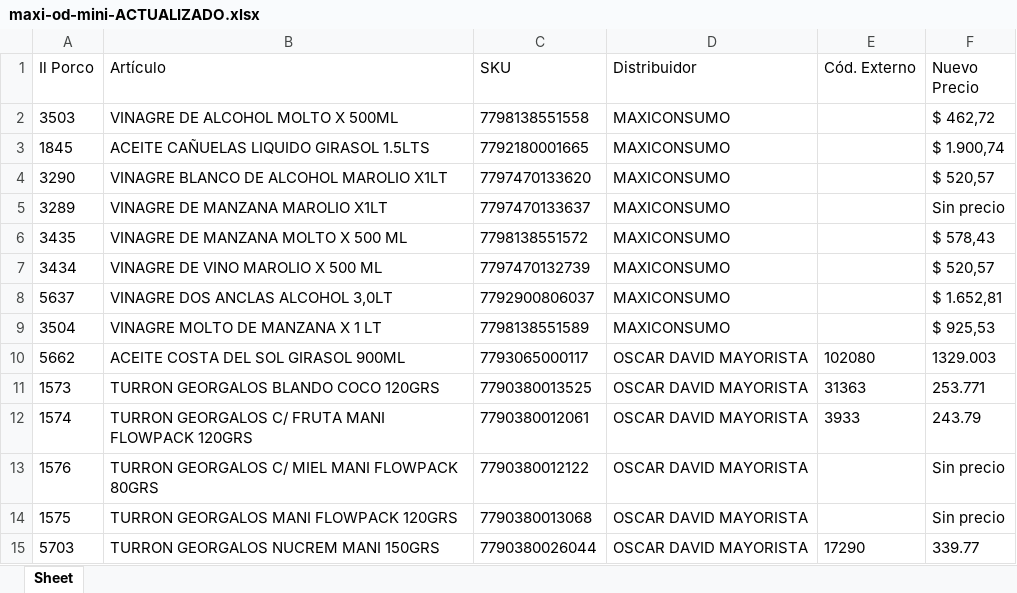
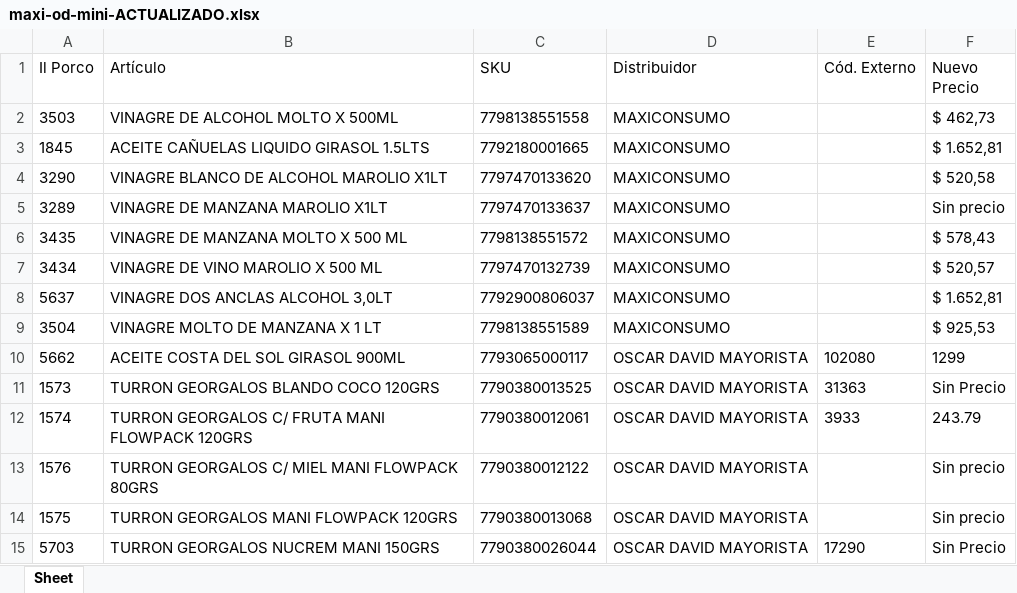
Before and after one commit to nicobartok0/ilporco-scraper, an Excel workbook: archivos/maxi-od-mini-ACTUALIZADO.xlsx, sheet Sheet, drawn as a sheet; values as stored, in another font and other column widths than the file's, no borders; the diff names each change by its address in the sheet, - before the commit and + after, or states it on an @@ line.

```diff
--- a/archivos/maxi-od-mini-ACTUALIZADO.xlsx (sheet Sheet)
+++ b/archivos/maxi-od-mini-ACTUALIZADO.xlsx (sheet Sheet)
-F2 (Nuevo Precio): $ 462,72
+F2 (Nuevo Precio): $ 462,73
-F3 (Nuevo Precio): $ 1.900,74
+F3 (Nuevo Precio): $ 1.652,81
-F4 (Nuevo Precio): $ 520,57
+F4 (Nuevo Precio): $ 520,58
-F10 (Nuevo Precio): 1329.003
+F10 (Nuevo Precio): 1299
-F11 (Nuevo Precio): 253.771
+F11 (Nuevo Precio): Sin Precio
-F15 (Nuevo Precio): 339.77
+F15 (Nuevo Precio): Sin Precio
```
Also changed, not shown: 5 other files.
